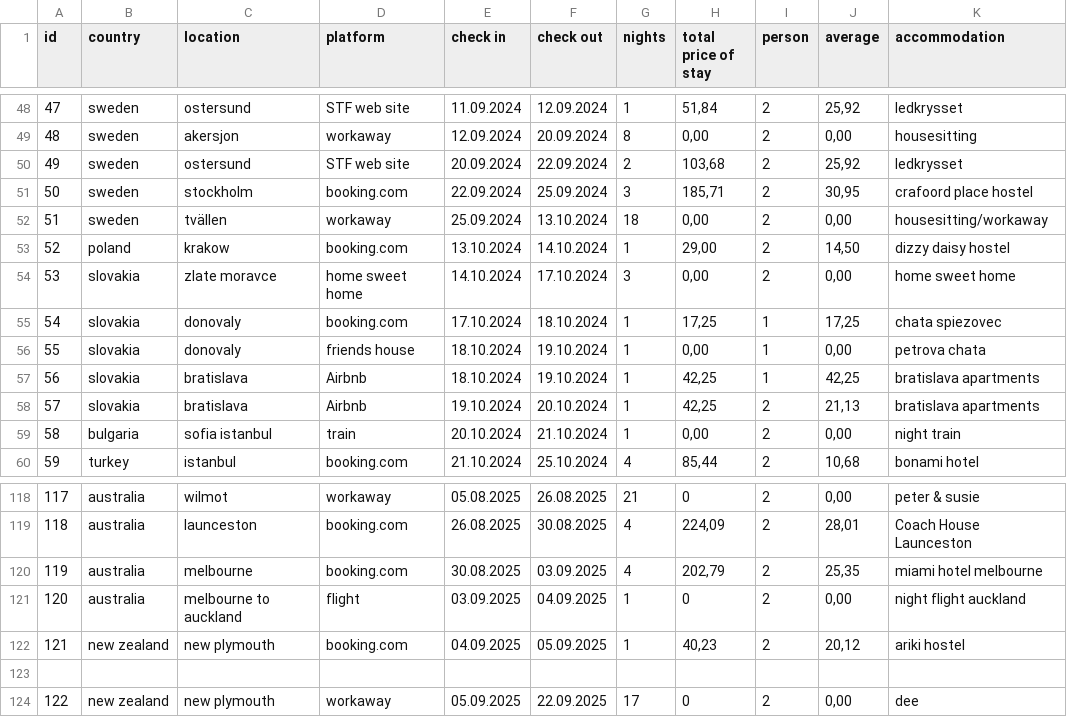
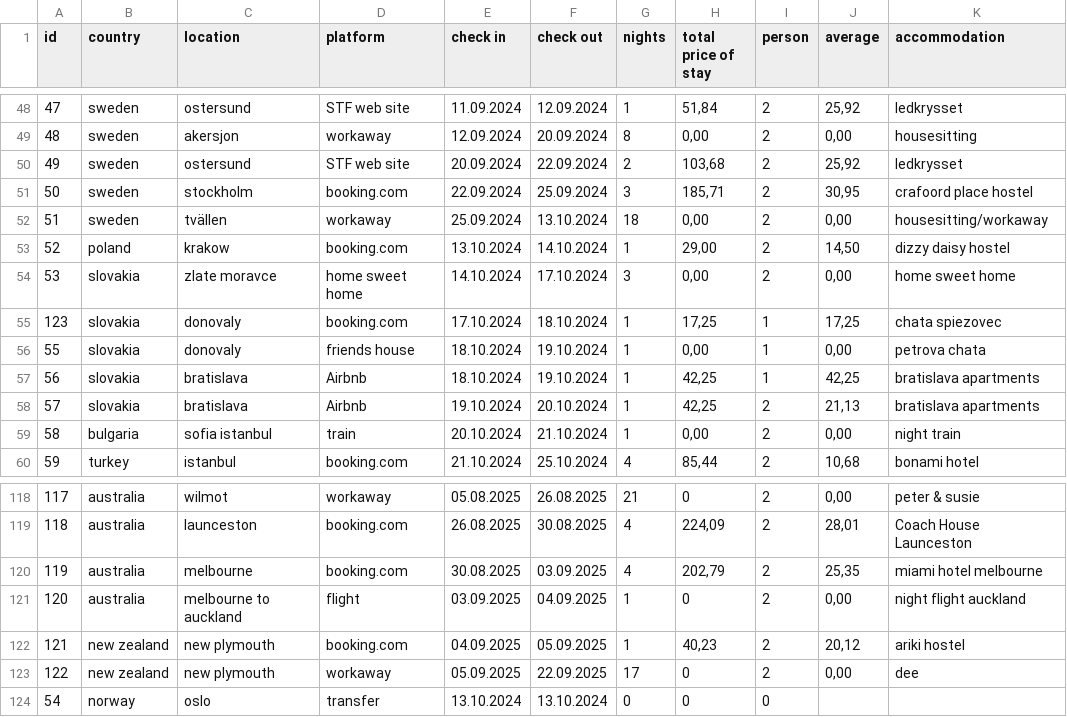
Before and after one commit to shuflovic/streamlit, a CSV file: data.csv, drawn as a sheet; only a part is shown, gaps mark what is left out.

Commit message:
Update data.csv

```diff
--- a/data.csv
+++ b/data.csv
@@ -54,3 +54,3 @@ id,country,location,platform,check in,check out,nights,total price of stay,perso
 53,slovakia,zlate moravce,home sweet home,14.10.2024,17.10.2024,3,"0,00",2,"0,00",home sweet home
-54,slovakia,donovaly,booking.com,17.10.2024,18.10.2024,1,"17,25",1,"17,25",chata spiezovec
+123,slovakia,donovaly,booking.com,17.10.2024,18.10.2024,1,"17,25",1,"17,25",chata spiezovec
 55,slovakia,donovaly,friends house,18.10.2024,19.10.2024,1,"0,00",1,"0,00",petrova chata
@@ -122,3 +122,3 @@ id,country,location,platform,check in,check out,nights,total price of stay,perso
 121,new zealand,new plymouth,booking.com,04.09.2025,05.09.2025,1,"40,23",2,"20,12",ariki hostel
-
 122,new zealand,new plymouth,workaway,05.09.2025,22.09.2025,17,0,2,"0,00",dee
+54,norway,oslo,transfer,13.10.2024,13.10.2024,0,0,0
```
